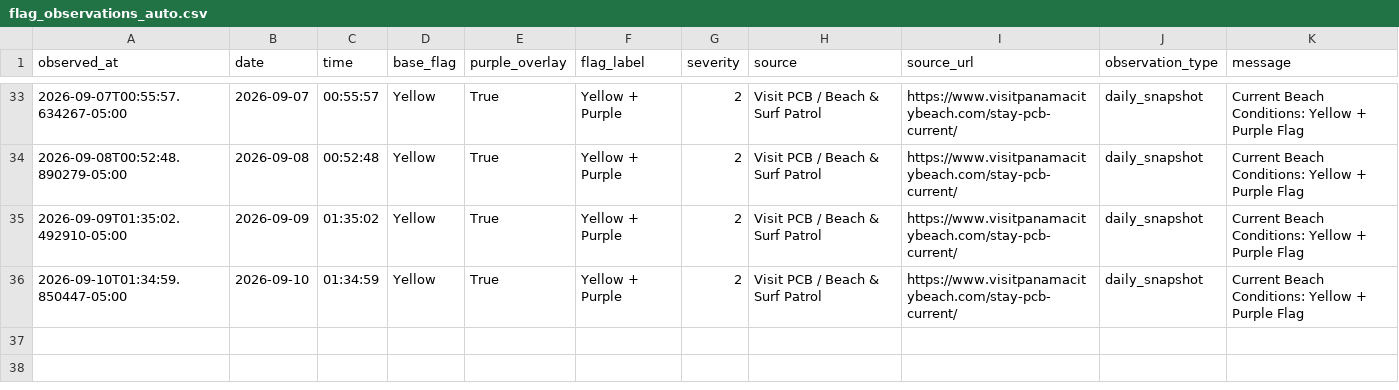
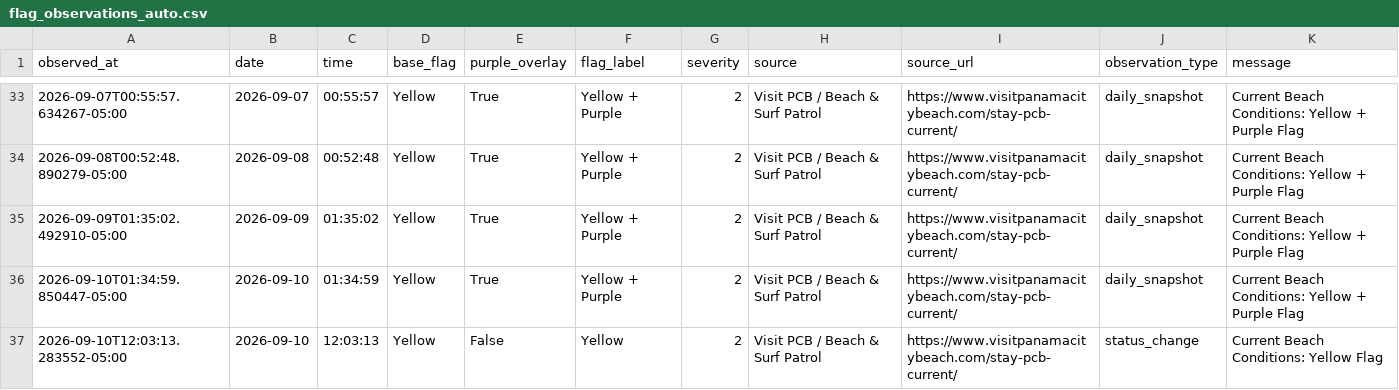
Before and after one commit to DCMedic/safe2swimpcb, a CSV file: data/flag_observations_auto.csv, drawn as a sheet; only a part is shown, gaps mark what is left out.

```diff
--- a/data/flag_observations_auto.csv
+++ b/data/flag_observations_auto.csv
@@ -36 +36,2 @@ observed_at,date,time,base_flag,purple_overlay,flag_label,severity,source,source
 2026-09-10T01:34:59.850447-05:00,2026-09-10,01:34:59,Yellow,True,Yellow + Purple,2,Visit PCB / Beach & Surf Patrol,https://www.visitpanamacitybeach.com/stay-pcb-current/,daily_snapshot,Current Beach Conditions: Yellow + Purple Flag
+2026-09-10T12:03:13.283552-05:00,2026-09-10,12:03:13,Yellow,False,Yellow,2,Visit PCB / Beach & Surf Patrol,https://www.visitpanamacitybeach.com/stay-pcb-current/,status_change,Current Beach Conditions: Yellow Flag
```
Also changed, not shown: 1 other file.
